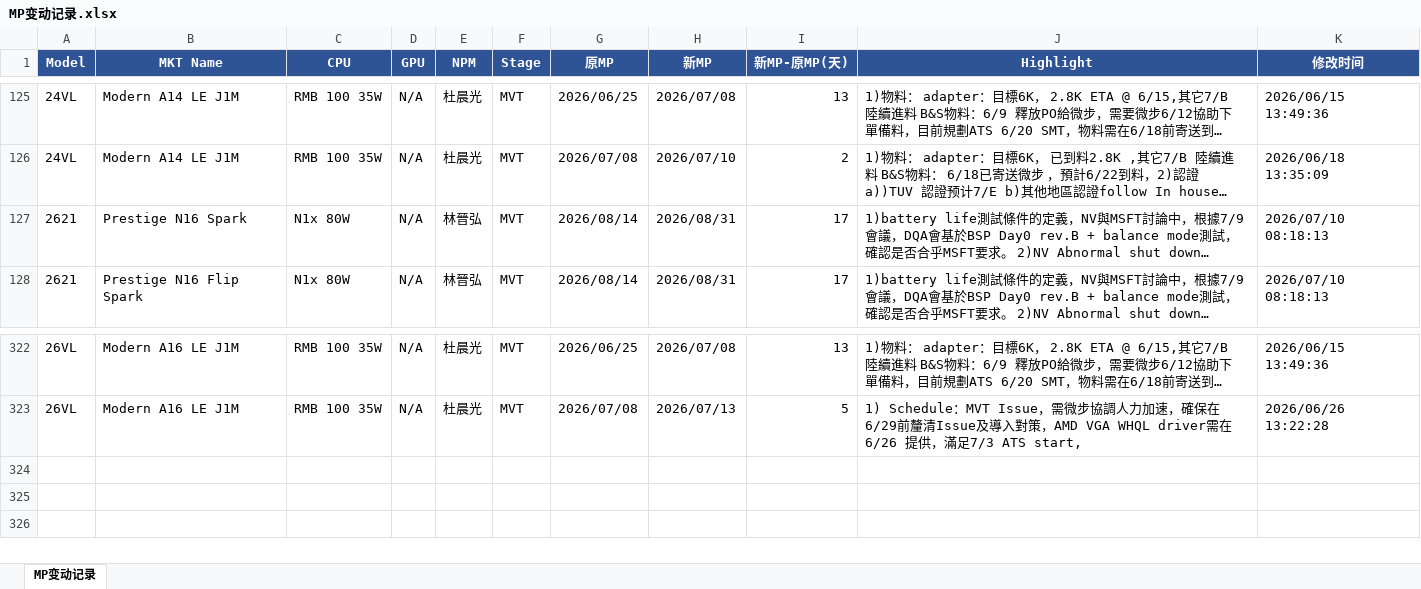
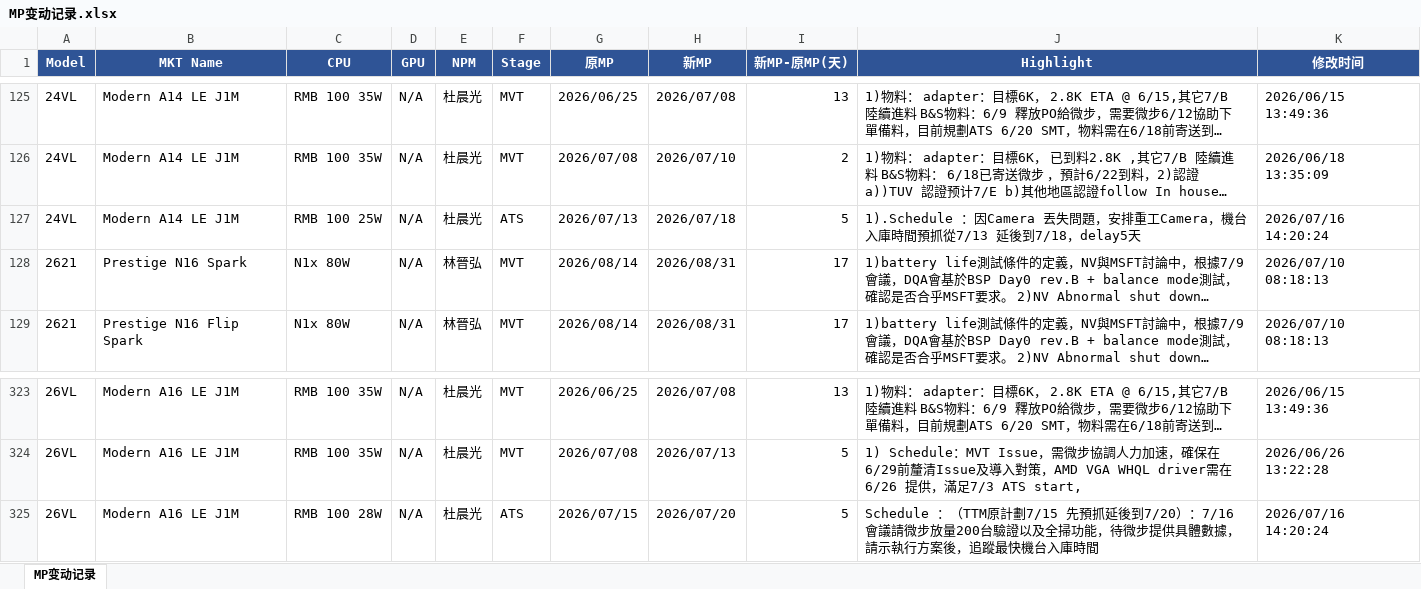
Before and after one commit to kabonka/npi-dashboard, an Excel workbook: MP变动记录.xlsx, sheet MP变动记录, drawn as a sheet; only a part is shown, gaps mark what is left out; long unchanged cells end in …; values as stored, in another font and other column widths than the file's, no borders; the diff names each change by its address in the sheet, - before the commit and + after, or states it on an @@ line.

```diff
--- a/MP变动记录.xlsx (sheet MP变动记录)
+++ b/MP变动记录.xlsx (sheet MP变动记录)
+row 127: 24VL | Modern A14 LE J1M | RMB 100 25W | N/A | 杜晨光 | ATS | 2026/07/13 | 2026/07/18 | 5 | 1).Schedule ：因Camera 丟失問題，安排重工Camera，機台入庫時間預抓從7/13 延後到7/18，delay5天 | 2026/07/16 14:20:24
+row 325: 26VL | Modern A16 LE J1M | RMB 100 28W | N/A | 杜晨光 | ATS | 2026/07/15 | 2026/07/20 | 5 | Schedule ：（TTM原計劃7/15 先預抓延後到7/20）：7/16 會議請微步放量200台驗證以及全掃功能，待微步提供具體數據，請示執行方案後，追蹤最快機台入庫時間 | 2026/07/16 14:20:24
```
Also changed, not shown: npi_dashboard.xlsx, 4 other files.
